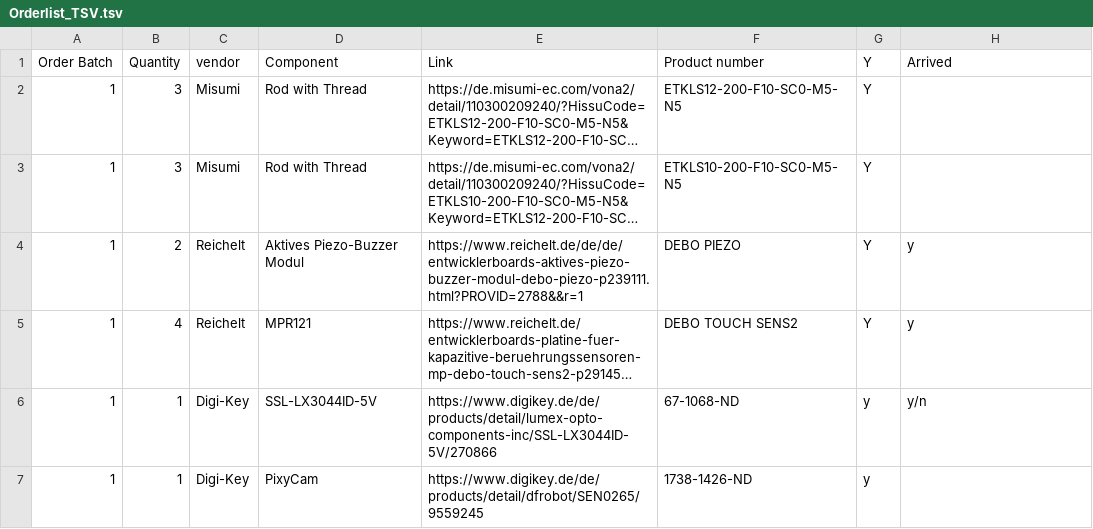
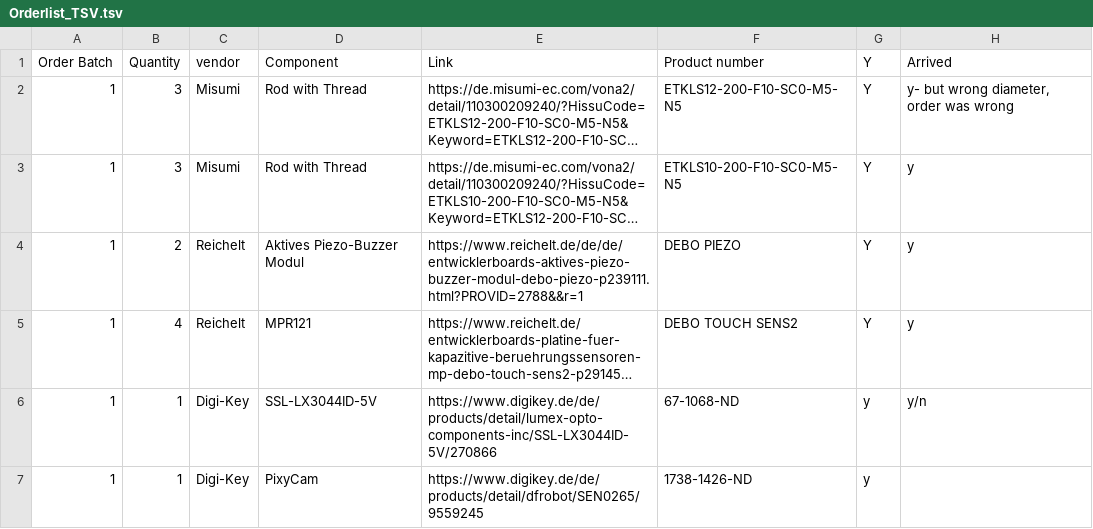
Before and after one commit to open-make/AIRtrack-rebuilt, a TSV file: 02_material_and_methods/01_protocols/Orderlist_TSV.tsv, drawn as a sheet; only a part is shown; long unchanged cells end in …; the diff names each change by its address in the sheet, - before the commit and + after, or states it on an @@ line.

```diff
--- a/02_material_and_methods/01_protocols/Orderlist_TSV.tsv
+++ b/02_material_and_methods/01_protocols/Orderlist_TSV.tsv
-H2 (Arrived): (empty)
+H2 (Arrived): y- but wrong diameter, order was wrong
-H3 (Arrived): (empty)
+H3 (Arrived): y
```
Also changed, not shown: 1 other file.
